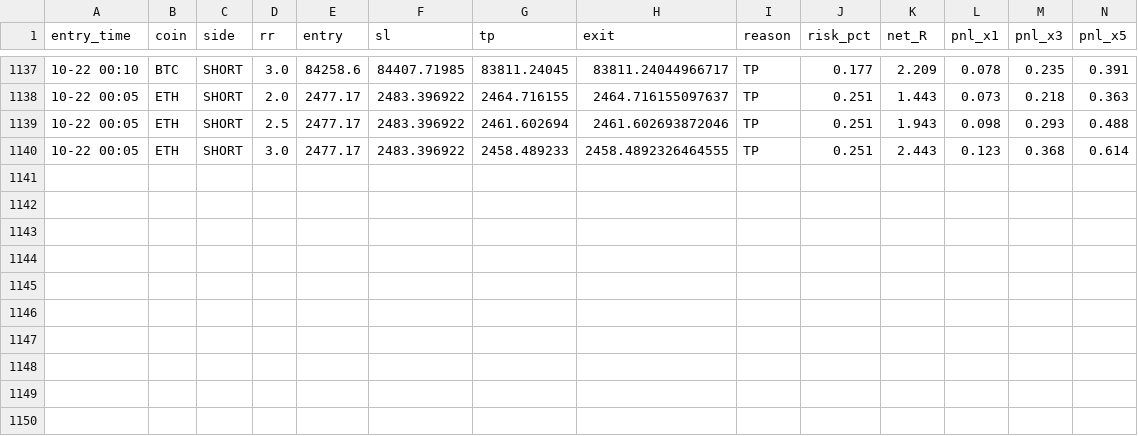
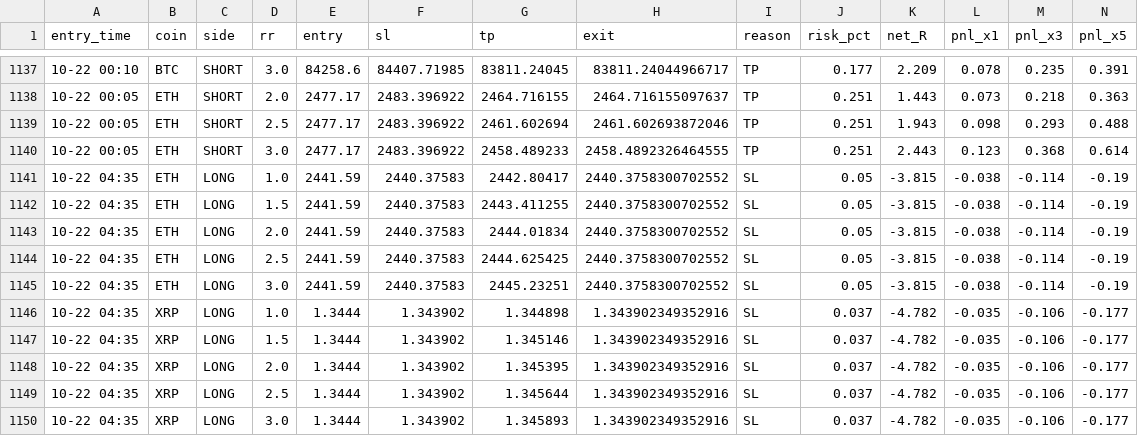
Before and after one commit to Ehsan2893/mabot.py, a CSV file: ma_fwd_trades.csv, drawn as a sheet; only a part is shown, gaps mark what is left out; rows hold the shown columns only; the diff names each change by its address in the sheet, - before the commit and + after, or states it on an @@ line.

```diff
--- a/ma_fwd_trades.csv
+++ b/ma_fwd_trades.csv
+row 1141: 10-22 04:35 | ETH | LONG | 1.0 | 2441.59 | 2440.37583 | 2442.80417 | 2440.3758300702552 | SL | 0.05 | -3.815 | -0.038 | -0.114 | -0.19
+row 1142: 10-22 04:35 | ETH | LONG | 1.5 | 2441.59 | 2440.37583 | 2443.411255 | 2440.3758300702552 | SL | 0.05 | -3.815 | -0.038 | -0.114 | -0.19
+row 1143: 10-22 04:35 | ETH | LONG | 2.0 | 2441.59 | 2440.37583 | 2444.01834 | 2440.3758300702552 | SL | 0.05 | -3.815 | -0.038 | -0.114 | -0.19
+row 1144: 10-22 04:35 | ETH | LONG | 2.5 | 2441.59 | 2440.37583 | 2444.625425 | 2440.3758300702552 | SL | 0.05 | -3.815 | -0.038 | -0.114 | -0.19
+row 1145: 10-22 04:35 | ETH | LONG | 3.0 | 2441.59 | 2440.37583 | 2445.23251 | 2440.3758300702552 | SL | 0.05 | -3.815 | -0.038 | -0.114 | -0.19
+row 1146: 10-22 04:35 | XRP | LONG | 1.0 | 1.3444 | 1.343902 | 1.344898 | 1.343902349352916 | SL | 0.037 | -4.782 | -0.035 | -0.106 | -0.177
+row 1147: 10-22 04:35 | XRP | LONG | 1.5 | 1.3444 | 1.343902 | 1.345146 | 1.343902349352916 | SL | 0.037 | -4.782 | -0.035 | -0.106 | -0.177
+row 1148: 10-22 04:35 | XRP | LONG | 2.0 | 1.3444 | 1.343902 | 1.345395 | 1.343902349352916 | SL | 0.037 | -4.782 | -0.035 | -0.106 | -0.177
+row 1149: 10-22 04:35 | XRP | LONG | 2.5 | 1.3444 | 1.343902 | 1.345644 | 1.343902349352916 | SL | 0.037 | -4.782 | -0.035 | -0.106 | -0.177
+row 1150: 10-22 04:35 | XRP | LONG | 3.0 | 1.3444 | 1.343902 | 1.345893 | 1.343902349352916 | SL | 0.037 | -4.782 | -0.035 | -0.106 | -0.177
```
Also changed, not shown: 1 other file.
